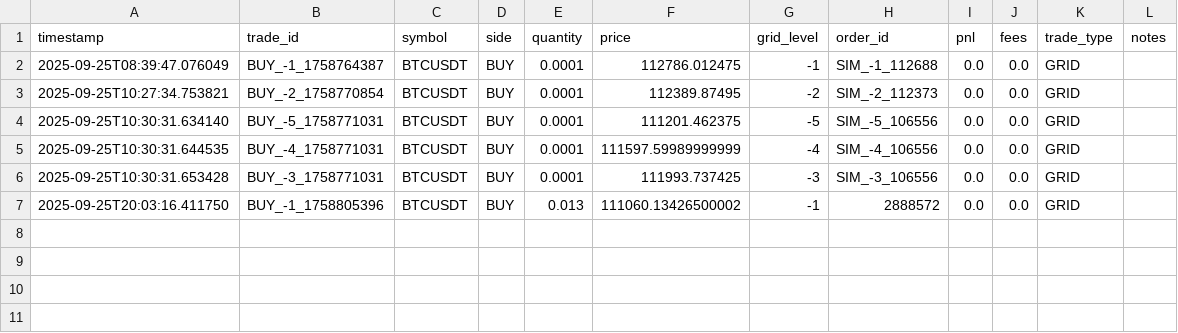
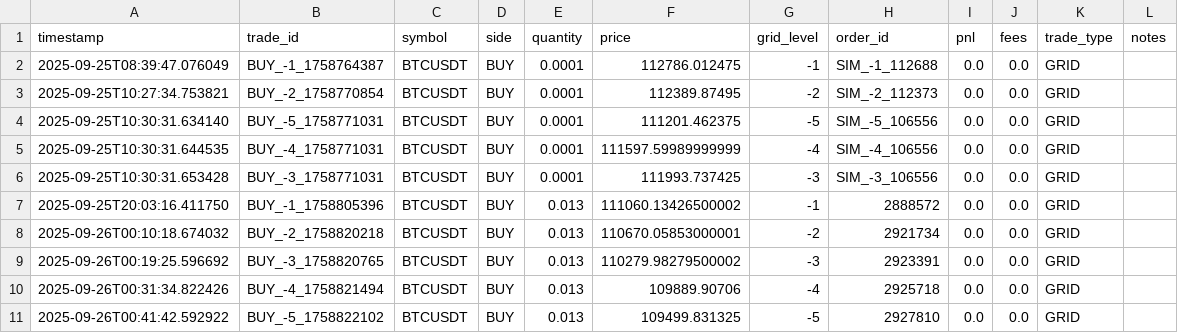
Before and after one commit to Pituchai/Grid-Strategy, a CSV file: main/logs/trade_history.csv, drawn as a sheet.

```diff
--- a/main/logs/trade_history.csv
+++ b/main/logs/trade_history.csv
@@ -7 +7,5 @@ timestamp,trade_id,symbol,side,quantity,price,grid_level,order_id,pnl,fees,trade
 2025-09-25T20:03:16.411750,BUY_-1_1758805396,BTCUSDT,BUY,0.013,111060.13426500002,-1,2888572,0.0,0.0,GRID,
+2025-09-26T00:10:18.674032,BUY_-2_1758820218,BTCUSDT,BUY,0.013,110670.05853000001,-2,2921734,0.0,0.0,GRID,
+2025-09-26T00:19:25.596692,BUY_-3_1758820765,BTCUSDT,BUY,0.013,110279.98279500002,-3,2923391,0.0,0.0,GRID,
+2025-09-26T00:31:34.822426,BUY_-4_1758821494,BTCUSDT,BUY,0.013,109889.90706,-4,2925718,0.0,0.0,GRID,
+2025-09-26T00:41:42.592922,BUY_-5_1758822102,BTCUSDT,BUY,0.013,109499.831325,-5,2927810,0.0,0.0,GRID,
```
Also changed, not shown: 6 other files.
